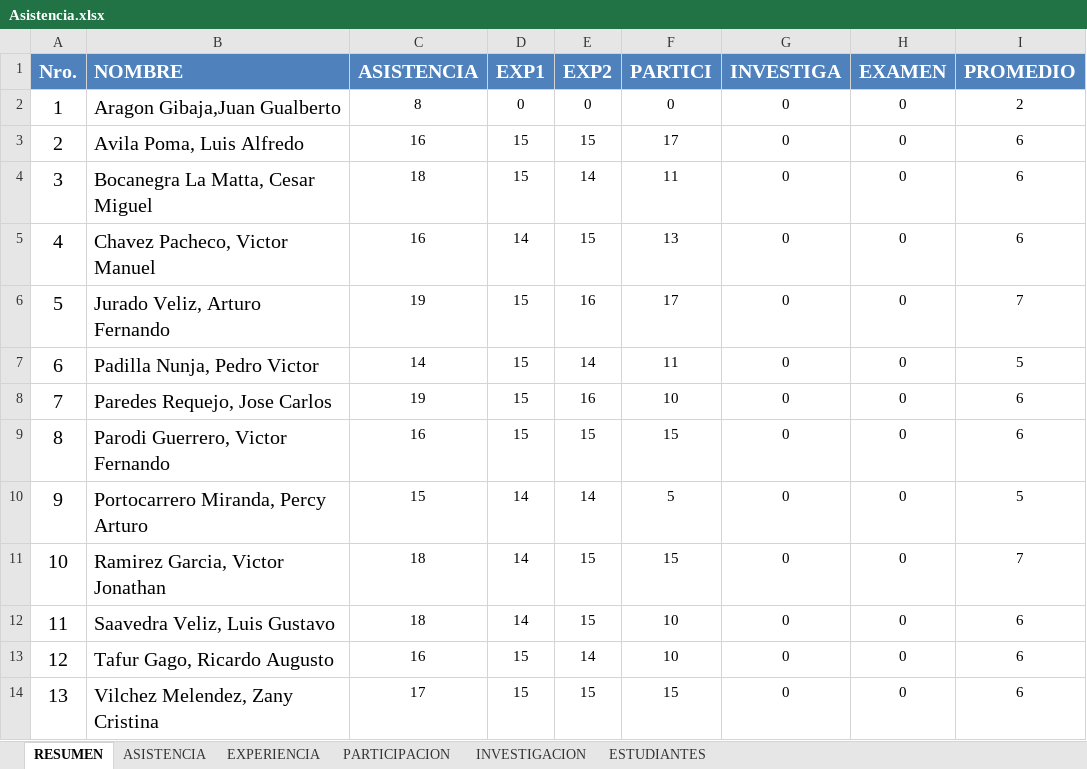
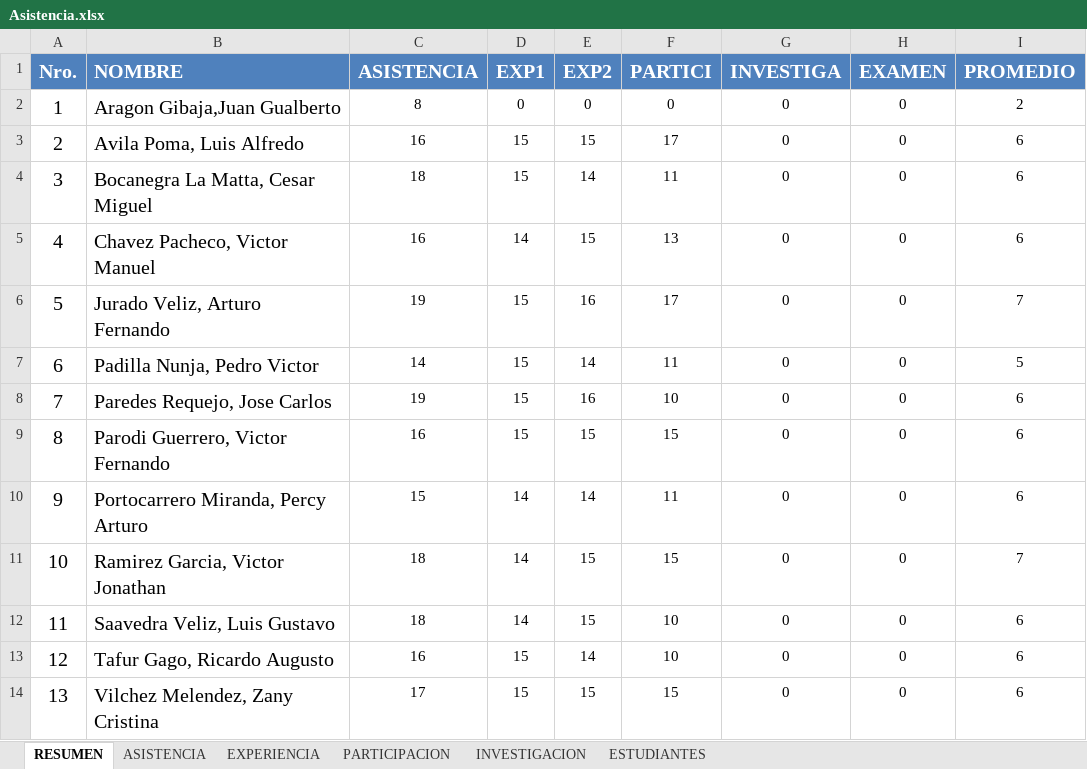
Before and after one commit to gcoronelc/UCS_TDP_2016-4, an Excel workbook: Docs/Asistencia.xlsx, sheet RESUMEN, drawn as a sheet; values as stored, in another font and other column widths than the file's, no borders; the diff names each change by its address in the sheet, - before the commit and + after, or states it on an @@ line.

```diff
--- a/Docs/Asistencia.xlsx (sheet RESUMEN)
+++ b/Docs/Asistencia.xlsx (sheet RESUMEN)
-F10 (PARTICI): 5
+F10 (PARTICI): 11
-I10 (PROMEDIO): 5
+I10 (PROMEDIO): 6
```
Also changed, not shown: sheet PARTICIPACION.
